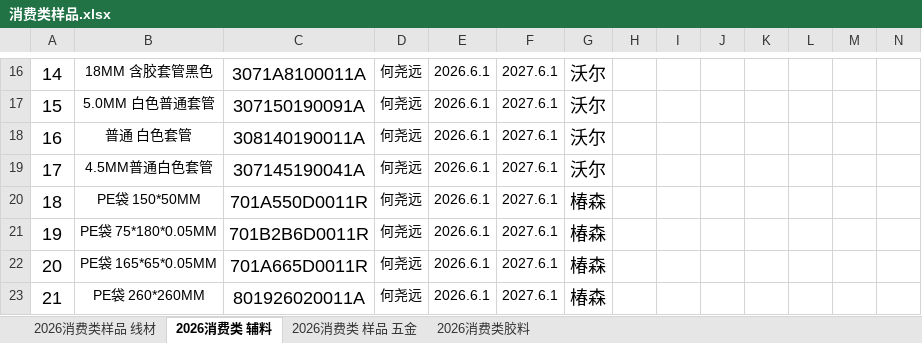
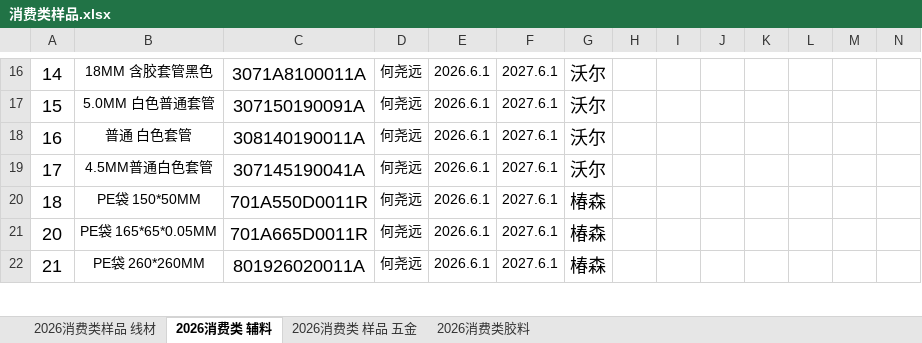
Before and after one commit to uiqc/uiqc.github.io, an Excel workbook: excel/消费类样品.xlsx, sheet 2026消费类 辅料, drawn as a sheet; only a part is shown, gaps mark what is left out; values as stored, in another font and other column widths than the file's, no borders; charts and pictures not drawn; rows hold the shown columns only; the diff names each change by its address in the sheet, - before the commit and + after, or states it on an @@ line.

Commit message:
doc: 上传 2026年消费类样品.xlsx 去更新 excel 文件: excel/消费类样品.xlsx

```diff
--- a/excel/消费类样品.xlsx (sheet 2026消费类 辅料)
+++ b/excel/消费类样品.xlsx (sheet 2026消费类 辅料)
-row 21: 19 | PE袋 75*180*0.05MM | 701B2B6D0011R | 何尧远 | 2026.6.1 | 2027.6.1 | 椿森
```
Also changed, not shown: charts or pictures.
